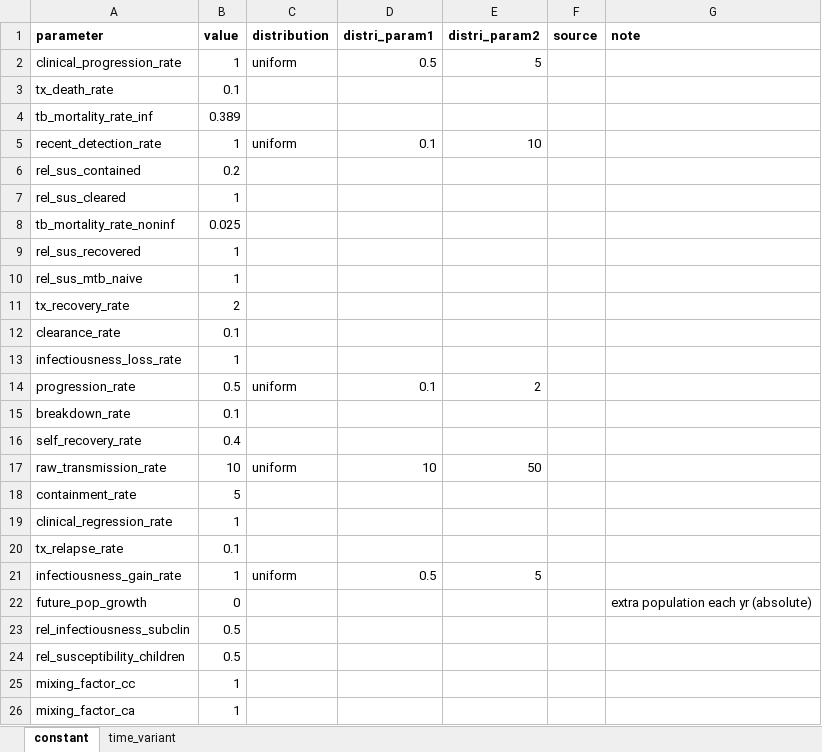
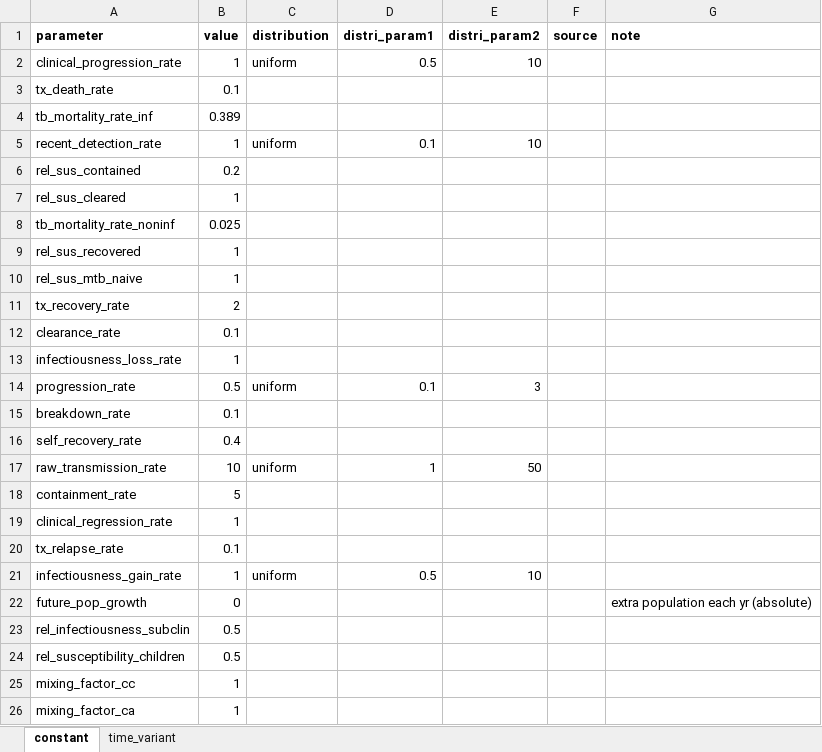
Before and after one commit to monash-emu/tb_hierarchical, an Excel workbook: data/parameters.xlsx, sheet constant, drawn as a sheet; only a part is shown; values as stored, in another font and other column widths than the file's, no borders; the diff names each change by its address in the sheet, - before the commit and + after, or states it on an @@ line.

```diff
--- a/data/parameters.xlsx (sheet constant)
+++ b/data/parameters.xlsx (sheet constant)
-E2 (distri_param2): 5
+E2 (distri_param2): 10
-E14 (distri_param2): 2
+E14 (distri_param2): 3
-D17 (distri_param1): 10
+D17 (distri_param1): 1
-E21 (distri_param2): 5
+E21 (distri_param2): 10
```
Also changed, not shown: 4 other files.
